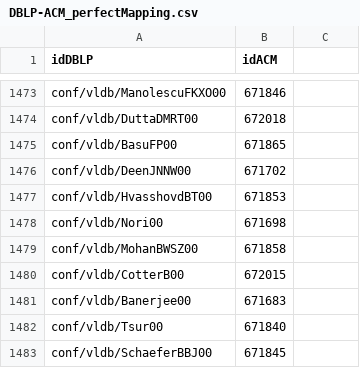
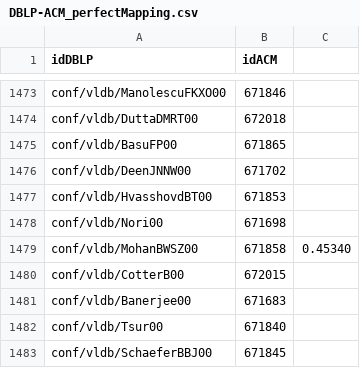
Before and after one commit to skogler/systemds-amls-project-data, a CSV file: DBLP-ACM/DBLP-ACM_perfectMapping.csv, drawn as a sheet; only a part is shown, gaps mark what is left out.

```diff
--- a/DBLP-ACM/DBLP-ACM_perfectMapping.csv
+++ b/DBLP-ACM/DBLP-ACM_perfectMapping.csv
@@ -1478,3 +1478,3 @@
 "conf/vldb/Nori00",671698
-"conf/vldb/MohanBWSZ00",671858
+"conf/vldb/MohanBWSZ00",671858,0.45340
 "conf/vldb/CotterB00",672015
```
Also changed, not shown: 3 other files.
